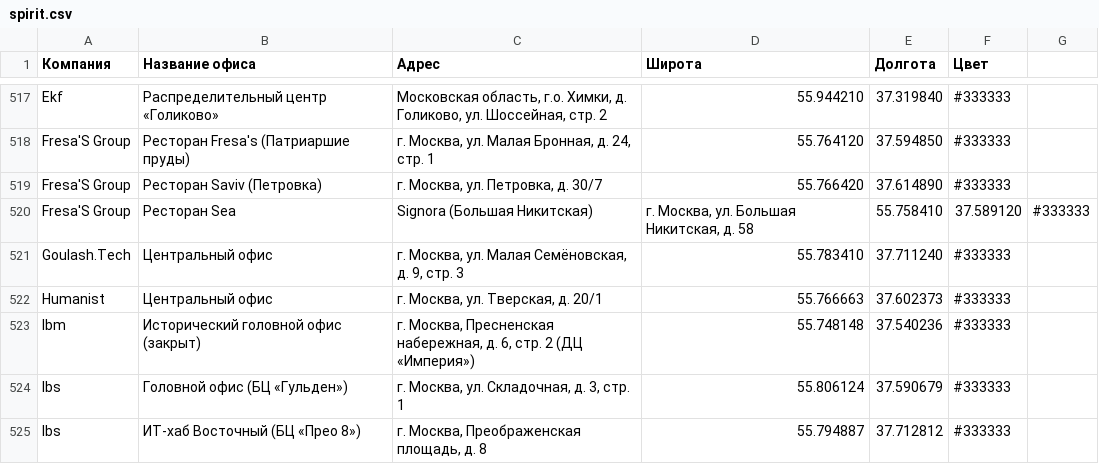
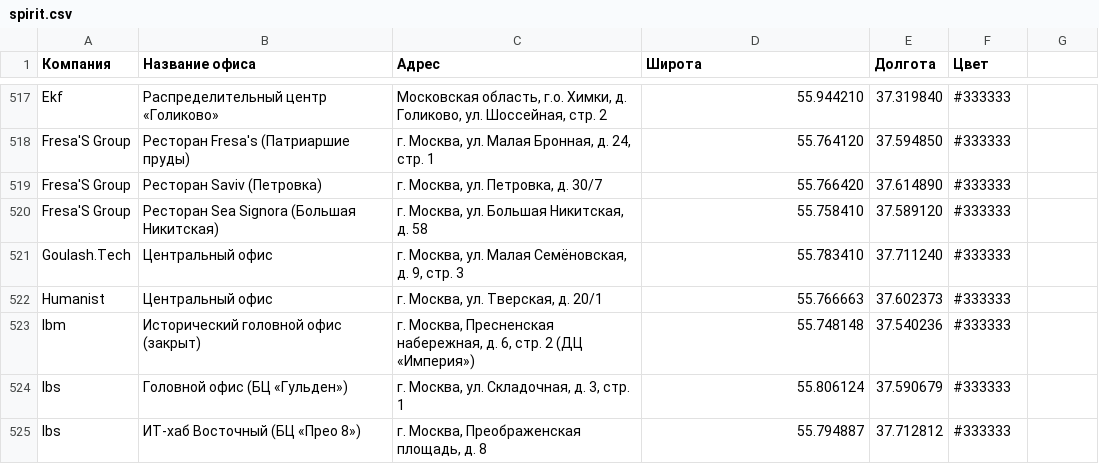
Before and after one commit to spirit-map/spirit-map, a CSV file: spirit.csv, drawn as a sheet; only a part is shown, gaps mark what is left out.

Commit message:
Update spirit.csv

```diff
--- a/spirit.csv
+++ b/spirit.csv
@@ -519,3 +519,3 @@ Fresa'S Group,Ресторан Fresa's (Патриаршие пруды),"г. М
 Fresa'S Group,Ресторан Saviv (Петровка),"г. Москва, ул. Петровка, д. 30/7",55.766420,37.614890,#333333
-Fresa'S Group,Ресторан Sea, Signora (Большая Никитская),"г. Москва, ул. Большая Никитская, д. 58",55.758410,37.589120,#333333
+Fresa'S Group,Ресторан Sea Signora (Большая Никитская),"г. Москва, ул. Большая Никитская, д. 58",55.758410,37.589120,#333333
 Goulash.Tech,Центральный офис,"г. Москва, ул. Малая Семёновская, д. 9, стр. 3",55.783410,37.711240,#333333
```
